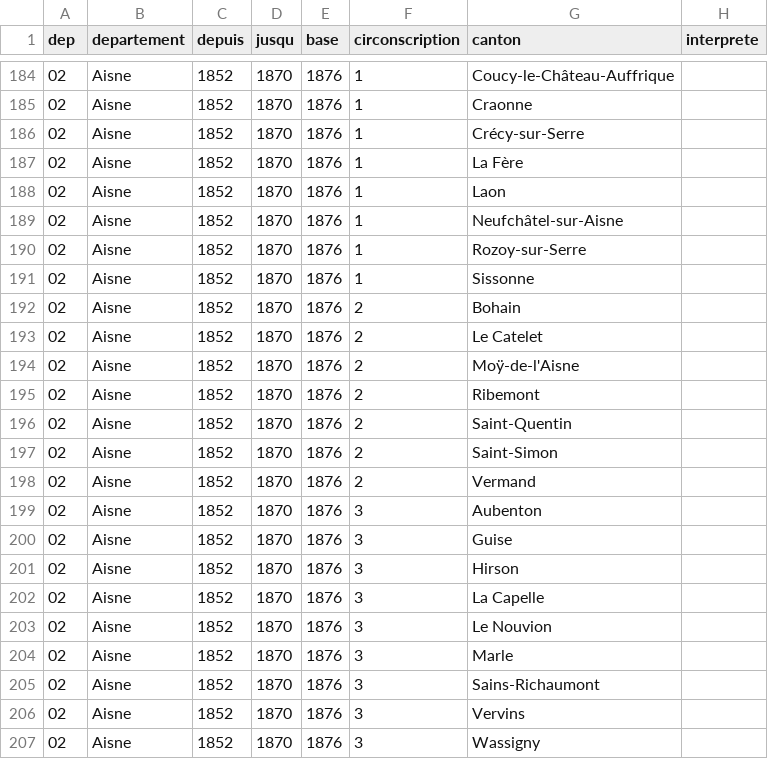
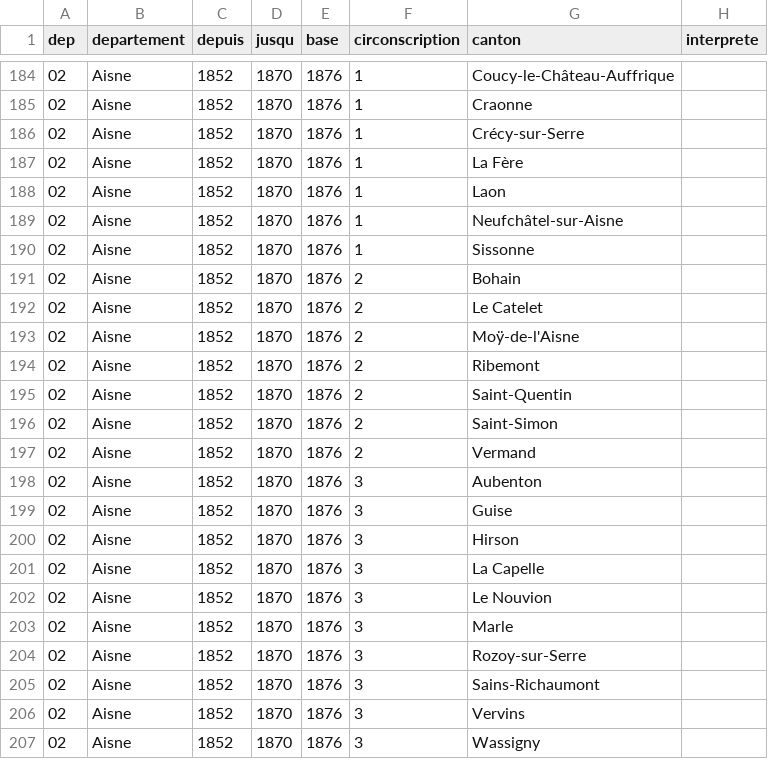
Before and after one commit to adrdufour/histgis-fr, a CSV file: circo/composition_1815_1870.csv, drawn as a sheet; only a part is shown, gaps mark what is left out; removed rows and columns are numbered as before the commit, all else as after; the diff names each change by its address in the sheet, - before the commit and + after, or states it on an @@ line.

```diff
--- a/circo/composition_1815_1870.csv
+++ b/circo/composition_1815_1870.csv
-row 190: 02 | Aisne | 1852 | 1870 | 1876 | 1 | Rozoy-sur-Serre
+row 204: 02 | Aisne | 1852 | 1870 | 1876 | 3 | Rozoy-sur-Serre
```
Also changed, not shown: 1 other file.
